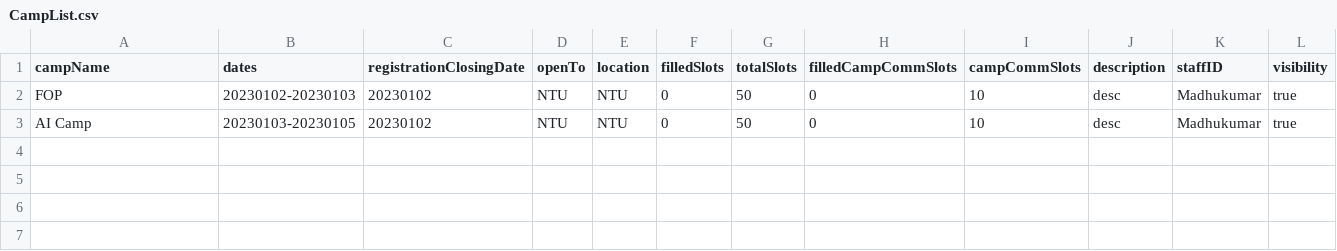
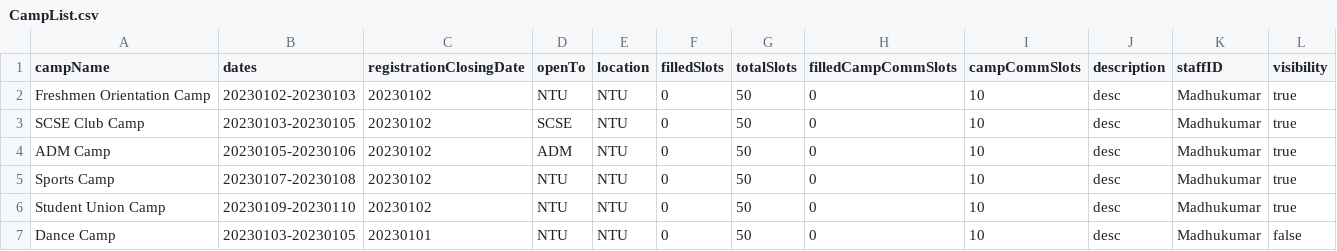
Before and after one commit to JeremyCEY/SC2002-Project, a CSV file: resources/CampList.csv, drawn as a sheet.

```diff
--- a/resources/CampList.csv
+++ b/resources/CampList.csv
@@ -1,3 +1,7 @@
 campName,dates,registrationClosingDate,openTo,location,filledSlots,totalSlots,filledCampCommSlots,campCommSlots,description,staffID,visibility
-FOP,20230102-20230103,20230102,NTU,NTU,0,50,0,10,desc,Madhukumar,true
-AI Camp,20230103-20230105,20230102,NTU,NTU,0,50,0,10,desc,Madhukumar,true
+Freshmen Orientation Camp,20230102-20230103,20230102,NTU,NTU,0,50,0,10,desc,Madhukumar,true
+SCSE Club Camp,20230103-20230105,20230102,SCSE,NTU,0,50,0,10,desc,Madhukumar,true
+ADM Camp,20230105-20230106,20230102,ADM,NTU,0,50,0,10,desc,Madhukumar,true
+Sports Camp,20230107-20230108,20230102,NTU,NTU,0,50,0,10,desc,Madhukumar,true
+Student Union Camp,20230109-20230110,20230102,NTU,NTU,0,50,0,10,desc,Madhukumar,true
+Dance Camp,20230103-20230105,20230101,NTU,NTU,0,50,0,10,desc,Madhukumar,false
```
Also changed, not shown: resources/StudentList.csv, 37 other files.
